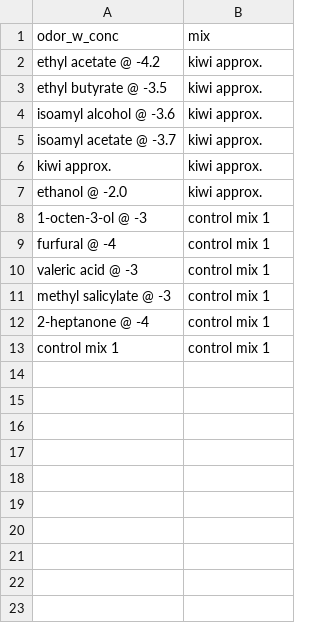
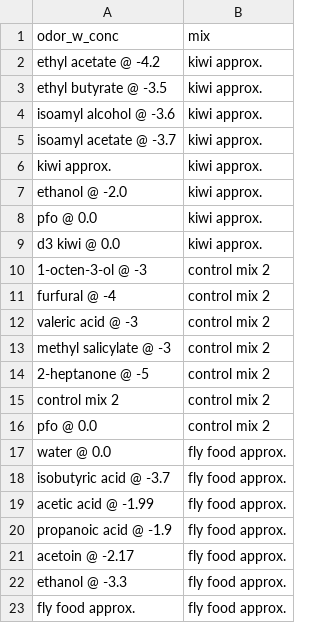
Before and after one commit to ejhonglab/cutpaste_arduino_stimuli, a CSV file: complex_mixtures.csv, drawn as a sheet.

Commit message:
Added initial fly food stuff, w/o real fly food. Changed randomization to go along w/ arduino script w/ some pins special (for real fly food).

```diff
--- a/complex_mixtures.csv
+++ b/complex_mixtures.csv
@@ -7,7 +7,17 @@ kiwi approx.,kiwi approx.
 ethanol @ -2.0,kiwi approx.
-1-octen-3-ol @ -3,control mix 1
-furfural @ -4,control mix 1
-valeric acid @ -3,control mix 1
-methyl salicylate @ -3,control mix 1
-2-heptanone @ -4,control mix 1
-control mix 1,control mix 1
+pfo @ 0.0,kiwi approx.
+d3 kiwi @ 0.0,kiwi approx.
+1-octen-3-ol @ -3,control mix 2
+furfural @ -4,control mix 2
+valeric acid @ -3,control mix 2
+methyl salicylate @ -3,control mix 2
+2-heptanone @ -5,control mix 2
+control mix 2,control mix 2
+pfo @ 0.0,control mix 2
+water @ 0.0,fly food approx.
+isobutyric acid @ -3.7,fly food approx.
+acetic acid @ -1.99,fly food approx.
+propanoic acid @ -1.9,fly food approx.
+acetoin @ -2.17,fly food approx.
+ethanol @ -3.3,fly food approx.
+fly food approx.,fly food approx.
```
Also changed, not shown: 3 other files.
